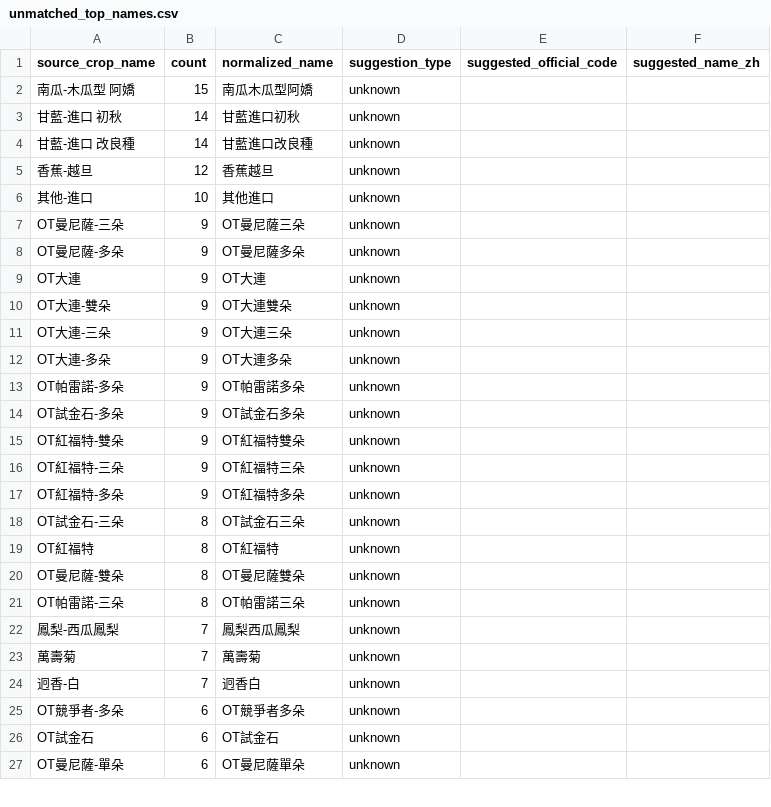
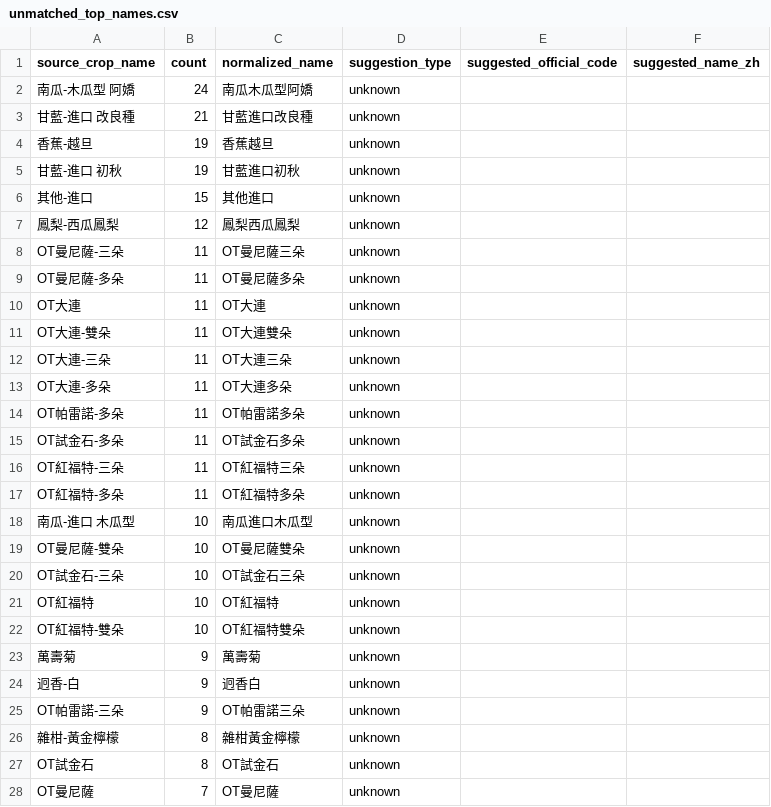
Before and after one commit to junborisproject0207-collab/vege-price-backend, a CSV file: output/unmatched_top_names.csv, drawn as a sheet; only a part is shown; the diff covers the shown part only.

```diff
--- a/output/unmatched_top_names.csv
+++ b/output/unmatched_top_names.csv
@@ -1,27 +1,28 @@
 source_crop_name,count,normalized_name,suggestion_type,suggested_official_code,suggested_name_zh
-南瓜-木瓜型 阿嬌,15,南瓜木瓜型阿嬌,unknown,,
-甘藍-進口 初秋,14,甘藍進口初秋,unknown,,
-甘藍-進口 改良種,14,甘藍進口改良種,unknown,,
-香蕉-越旦,12,香蕉越旦,unknown,,
-其他-進口,10,其他進口,unknown,,
-OT曼尼薩-三朵,9,OT曼尼薩三朵,unknown,,
-OT曼尼薩-多朵,9,OT曼尼薩多朵,unknown,,
-OT大連,9,OT大連,unknown,,
-OT大連-雙朵,9,OT大連雙朵,unknown,,
-OT大連-三朵,9,OT大連三朵,unknown,,
-OT大連-多朵,9,OT大連多朵,unknown,,
-OT帕雷諾-多朵,9,OT帕雷諾多朵,unknown,,
-OT試金石-多朵,9,OT試金石多朵,unknown,,
-OT紅福特-雙朵,9,OT紅福特雙朵,unknown,,
-OT紅福特-三朵,9,OT紅福特三朵,unknown,,
-OT紅福特-多朵,9,OT紅福特多朵,unknown,,
-OT試金石-三朵,8,OT試金石三朵,unknown,,
-OT紅福特,8,OT紅福特,unknown,,
-OT曼尼薩-雙朵,8,OT曼尼薩雙朵,unknown,,
-OT帕雷諾-三朵,8,OT帕雷諾三朵,unknown,,
-鳳梨-西瓜鳳梨,7,鳳梨西瓜鳳梨,unknown,,
-萬壽菊,7,萬壽菊,unknown,,
-迥香-白,7,迥香白,unknown,,
-OT競爭者-多朵,6,OT競爭者多朵,unknown,,
-OT試金石,6,OT試金石,unknown,,
-OT曼尼薩-單朵,6,OT曼尼薩單朵,unknown,,
+南瓜-木瓜型 阿嬌,24,南瓜木瓜型阿嬌,unknown,,
+甘藍-進口 改良種,21,甘藍進口改良種,unknown,,
+香蕉-越旦,19,香蕉越旦,unknown,,
+甘藍-進口 初秋,19,甘藍進口初秋,unknown,,
+其他-進口,15,其他進口,unknown,,
+鳳梨-西瓜鳳梨,12,鳳梨西瓜鳳梨,unknown,,
+OT曼尼薩-三朵,11,OT曼尼薩三朵,unknown,,
+OT曼尼薩-多朵,11,OT曼尼薩多朵,unknown,,
+OT大連,11,OT大連,unknown,,
+OT大連-雙朵,11,OT大連雙朵,unknown,,
+OT大連-三朵,11,OT大連三朵,unknown,,
+OT大連-多朵,11,OT大連多朵,unknown,,
+OT帕雷諾-多朵,11,OT帕雷諾多朵,unknown,,
+OT試金石-多朵,11,OT試金石多朵,unknown,,
+OT紅福特-三朵,11,OT紅福特三朵,unknown,,
+OT紅福特-多朵,11,OT紅福特多朵,unknown,,
+南瓜-進口 木瓜型,10,南瓜進口木瓜型,unknown,,
+OT曼尼薩-雙朵,10,OT曼尼薩雙朵,unknown,,
+OT試金石-三朵,10,OT試金石三朵,unknown,,
+OT紅福特,10,OT紅福特,unknown,,
+OT紅福特-雙朵,10,OT紅福特雙朵,unknown,,
+萬壽菊,9,萬壽菊,unknown,,
+迥香-白,9,迥香白,unknown,,
+OT帕雷諾-三朵,9,OT帕雷諾三朵,unknown,,
+雜柑-黃金檸檬,8,雜柑黃金檸檬,unknown,,
+OT試金石,8,OT試金石,unknown,,
+OT曼尼薩,7,OT曼尼薩,unknown,,
```
Also changed, not shown: 13 added rows, 12 removed rows and 12 edited cells elsewhere in this file, output/unmatched_top_codes.csv, 10 other files.
